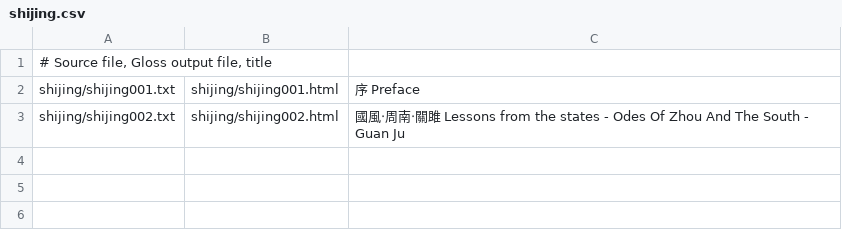
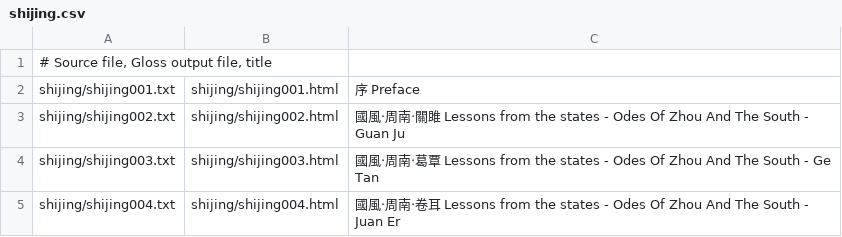
Before and after one commit to alexamies/chinesenotes-python, a CSV file: data/corpus/shijing.csv, drawn as a sheet.

```diff
--- a/data/corpus/shijing.csv
+++ b/data/corpus/shijing.csv
@@ -3 +3,3 @@ shijing/shijing001.txt	shijing/shijing001.html	序 Preface
 shijing/shijing002.txt	shijing/shijing002.html	國風‧周南‧關雎 Lessons from the states - Odes Of Zhou And The South - Guan Ju
+shijing/shijing003.txt	shijing/shijing003.html	國風‧周南‧葛覃 Lessons from the states - Odes Of Zhou And The South - Ge Tan
+shijing/shijing004.txt	shijing/shijing004.html	國風‧周南‧卷耳 Lessons from the states - Odes Of Zhou And The South - Juan Er
```
Also changed, not shown: data/corpus/analysis/char_freq.tsv, data/corpus/analysis/mutual_info.tsv, 13 other files.
